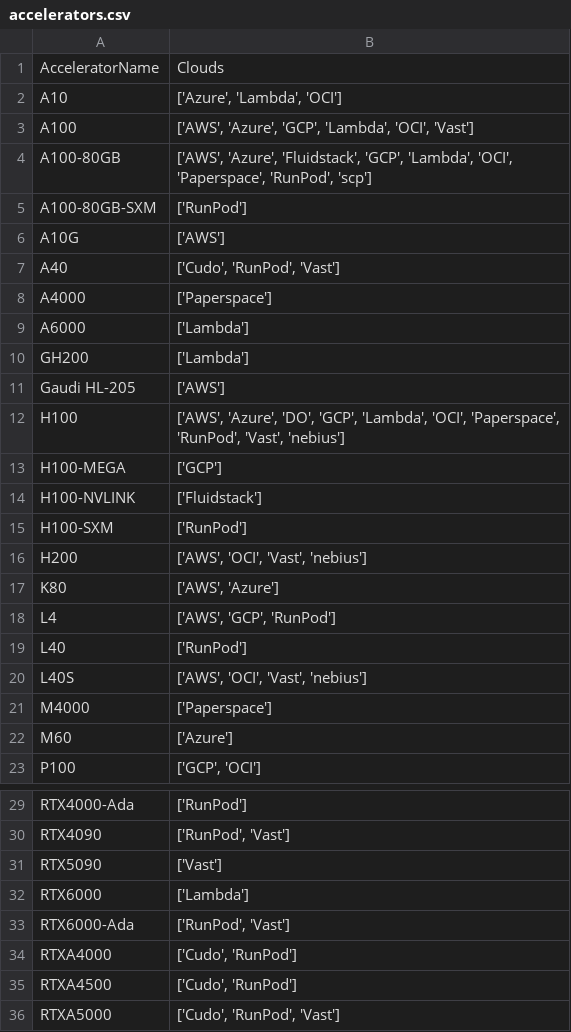
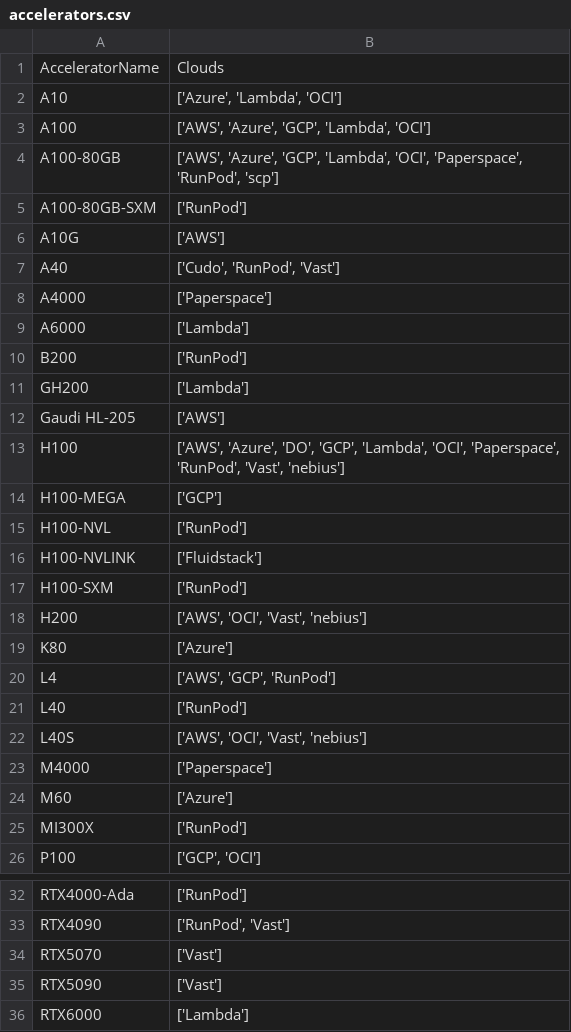
Before and after one commit to op-devteam/machine-catalog, a CSV file: catalogs/v7/common/accelerators.csv, drawn as a sheet; only a part is shown, gaps mark what is left out; the shorter side is filled out with more unchanged rows; the diff covers the shown part only.

```diff
--- a/catalogs/v7/common/accelerators.csv
+++ b/catalogs/v7/common/accelerators.csv
@@ -2,4 +2,4 @@ AcceleratorName,Clouds
 A10,"['Azure', 'Lambda', 'OCI']"
-A100,"['AWS', 'Azure', 'GCP', 'Lambda', 'OCI', 'Vast']"
-A100-80GB,"['AWS', 'Azure', 'Fluidstack', 'GCP', 'Lambda', 'OCI', 'Paperspace', 'RunPod', 'scp']"
+A100,"['AWS', 'Azure', 'GCP', 'Lambda', 'OCI']"
+A100-80GB,"['AWS', 'Azure', 'GCP', 'Lambda', 'OCI', 'Paperspace', 'RunPod', 'scp']"
 A100-80GB-SXM,['RunPod']
@@ -9,2 +9,3 @@ A4000,['Paperspace']
 A6000,['Lambda']
+B200,['RunPod']
 GH200,['Lambda']
@@ -13,2 +14,3 @@ H100,"['AWS', 'Azure', 'DO', 'GCP', 'Lambda', 'OCI', 'Paperspace', 'RunPod', 'Va
 H100-MEGA,['GCP']
+H100-NVL,['RunPod']
 H100-NVLINK,['Fluidstack']
@@ -16,3 +18,3 @@ H100-SXM,['RunPod']
 H200,"['AWS', 'OCI', 'Vast', 'nebius']"
-K80,"['AWS', 'Azure']"
+K80,['Azure']
 L4,"['AWS', 'GCP', 'RunPod']"
@@ -22,2 +24,3 @@ M4000,['Paperspace']
 M60,['Azure']
+MI300X,['RunPod']
 P100,"['GCP', 'OCI']"
@@ -30,2 +33,3 @@ RTX4000-Ada,['RunPod']
 RTX4090,"['RunPod', 'Vast']"
+RTX5070,['Vast']
 RTX5090,['Vast']
```
Also changed, not shown: 2 edited cells elsewhere in this file, catalogs/v7/cudo/vms.csv, catalogs/v7/fluidstack/vms.csv, 5 other files.
